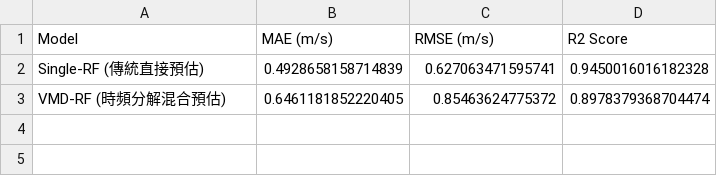
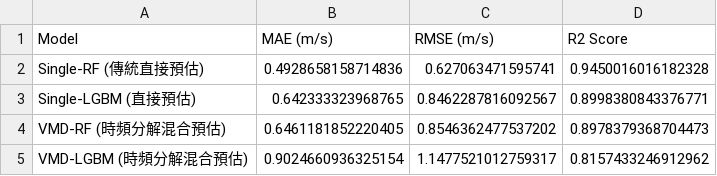
Before and after one commit to kinncode/wind, a CSV file: experiments/07_signal_decomposition/results/decomposition_forecast_metrics.csv, drawn as a sheet.

```diff
--- a/experiments/07_signal_decomposition/results/decomposition_forecast_metrics.csv
+++ b/experiments/07_signal_decomposition/results/decomposition_forecast_metrics.csv
@@ -1,3 +1,5 @@
 Model,MAE (m/s),RMSE (m/s),R2 Score
-Single-RF (傳統直接預估),0.4928658158714839,0.627063471595741,0.9450016016182328
-VMD-RF (時頻分解混合預估),0.6461181852220405,0.85463624775372,0.8978379368704474
+Single-RF (傳統直接預估),0.4928658158714836,0.627063471595741,0.9450016016182328
+Single-LGBM (直接預估),0.642333323968765,0.8462287816092567,0.8998380843376771
+VMD-RF (時頻分解混合預估),0.6461181852220405,0.8546362477537202,0.8978379368704473
+VMD-LGBM (時頻分解混合預估),0.9024660936325154,1.1477521012759317,0.8157433246912962
```
Also changed, not shown: 3 other files.
